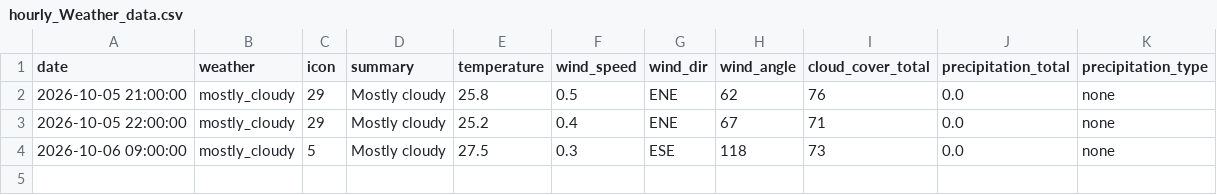
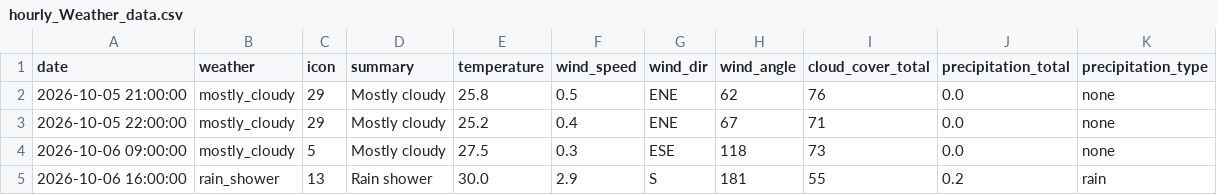
Before and after one commit to raynonpo/Project-Air, a CSV file: hourly_Weather_data.csv, drawn as a sheet.

```diff
--- a/hourly_Weather_data.csv
+++ b/hourly_Weather_data.csv
@@ -4 +4,2 @@ date,weather,icon,summary,temperature,wind_speed,wind_dir,wind_angle,cloud_cover
 2026-10-06 09:00:00,mostly_cloudy,5,Mostly cloudy,27.5,0.3,ESE,118,73,0.0,none
+2026-10-06 16:00:00,rain_shower,13,Rain shower,30.0,2.9,S,181,55,0.2,rain
```
Also changed, not shown: hourly_air_quality.csv.
